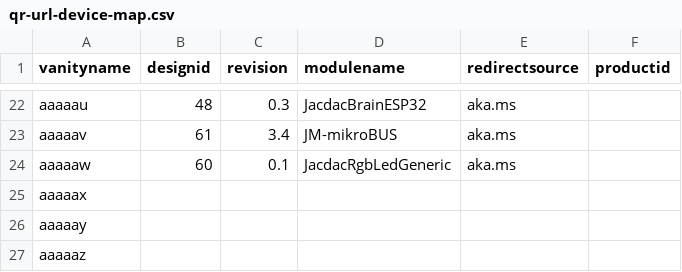
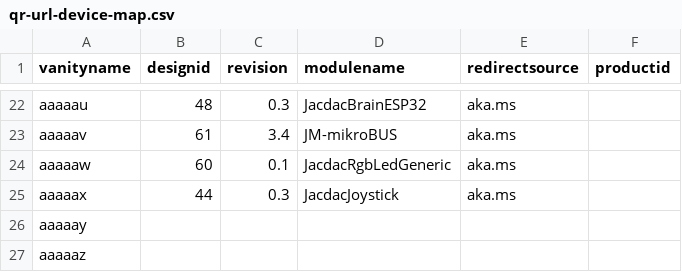
Before and after one commit to microsoft/jacdac, a CSV file: devices/microsoft/research/qr-url-device-map.csv, drawn as a sheet; only a part is shown, gaps mark what is left out.

Commit message:
Update qr-url-device-map.csv

```diff
--- a/devices/microsoft/research/qr-url-device-map.csv
+++ b/devices/microsoft/research/qr-url-device-map.csv
@@ -24,3 +24,3 @@ aaaaav,61,3.4,JM-mikroBUS,aka.ms,
 aaaaaw,60,0.1,JacdacRgbLedGeneric,aka.ms,
-aaaaax,,,,,
+aaaaax,44,0.3,JacdacJoystick,aka.ms,
 aaaaay,,,,,
```
